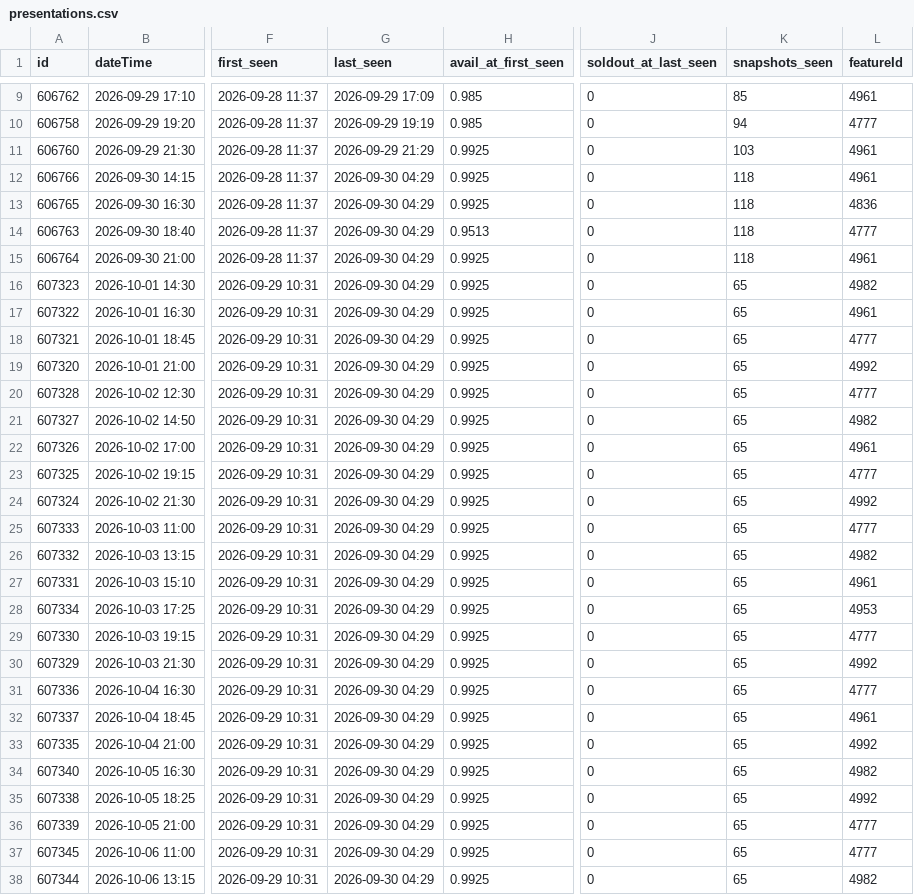
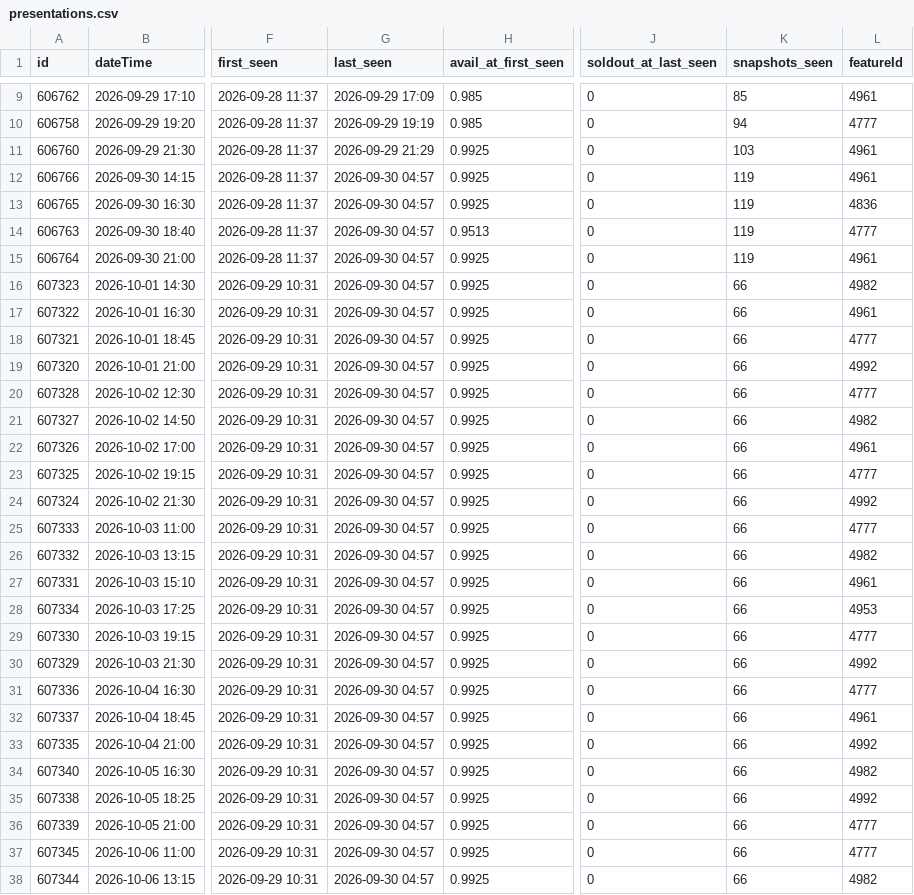
Before and after one commit to guy-go-ld/lev-smadar-tracker, a CSV file: data/presentations.csv, drawn as a sheet; only a part is shown, gaps mark what is left out; the diff covers the shown part only; the diff names each change by its address in the sheet, - before the commit and + after, or states it on an @@ line.

```diff
--- a/data/presentations.csv
+++ b/data/presentations.csv
-G12:G38 (last_seen): 2026-09-30 04:29
+G12:G38 (last_seen): 2026-09-30 04:57
-K12:K15 (snapshots_seen): 118
+K12:K15 (snapshots_seen): 119
-K16:K38 (snapshots_seen): 65
+K16:K38 (snapshots_seen): 66
```
Also changed, not shown: 14 edited cells elsewhere in this file, data/runs/2026-09.csv, data/snapshots-flat.csv, 3 other files.
